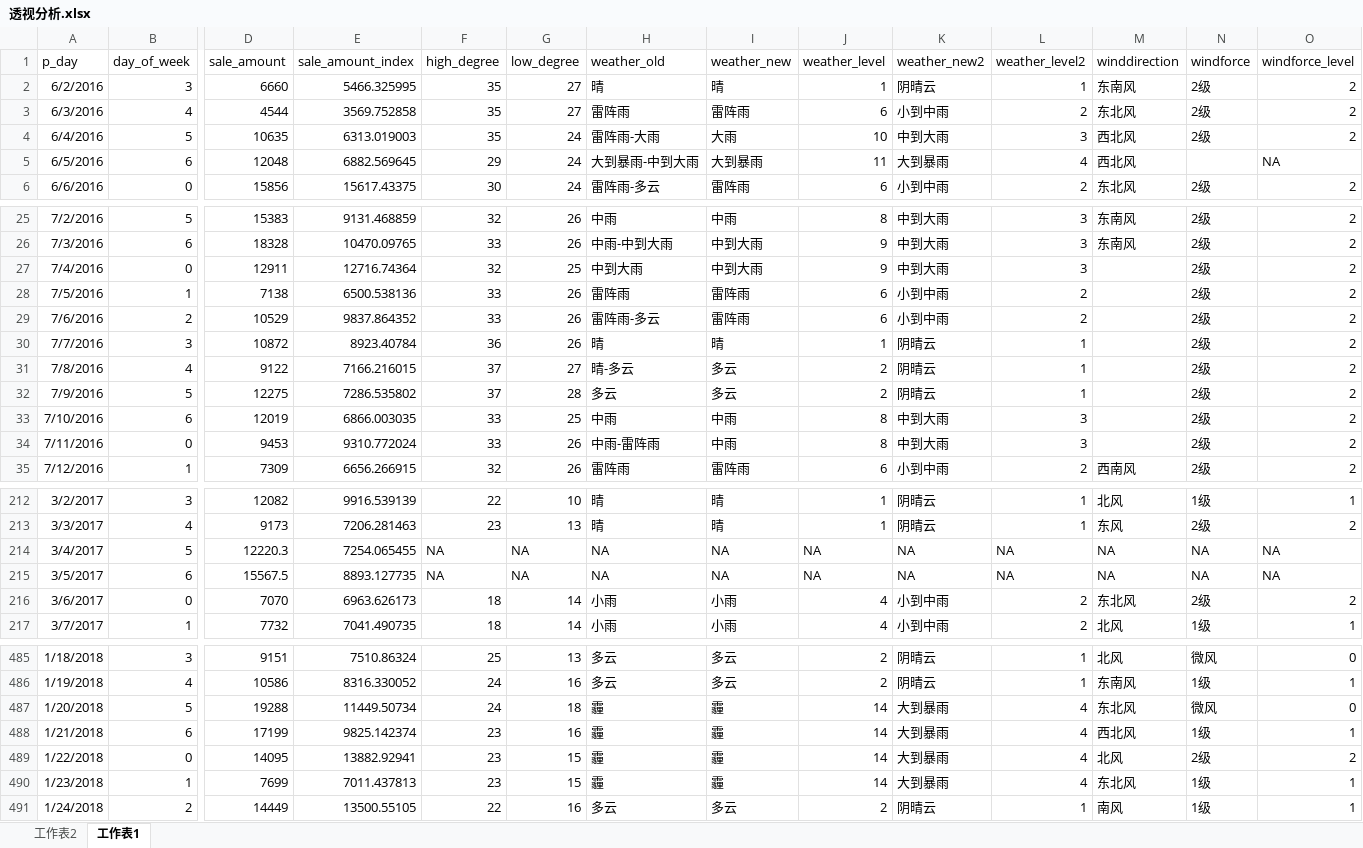
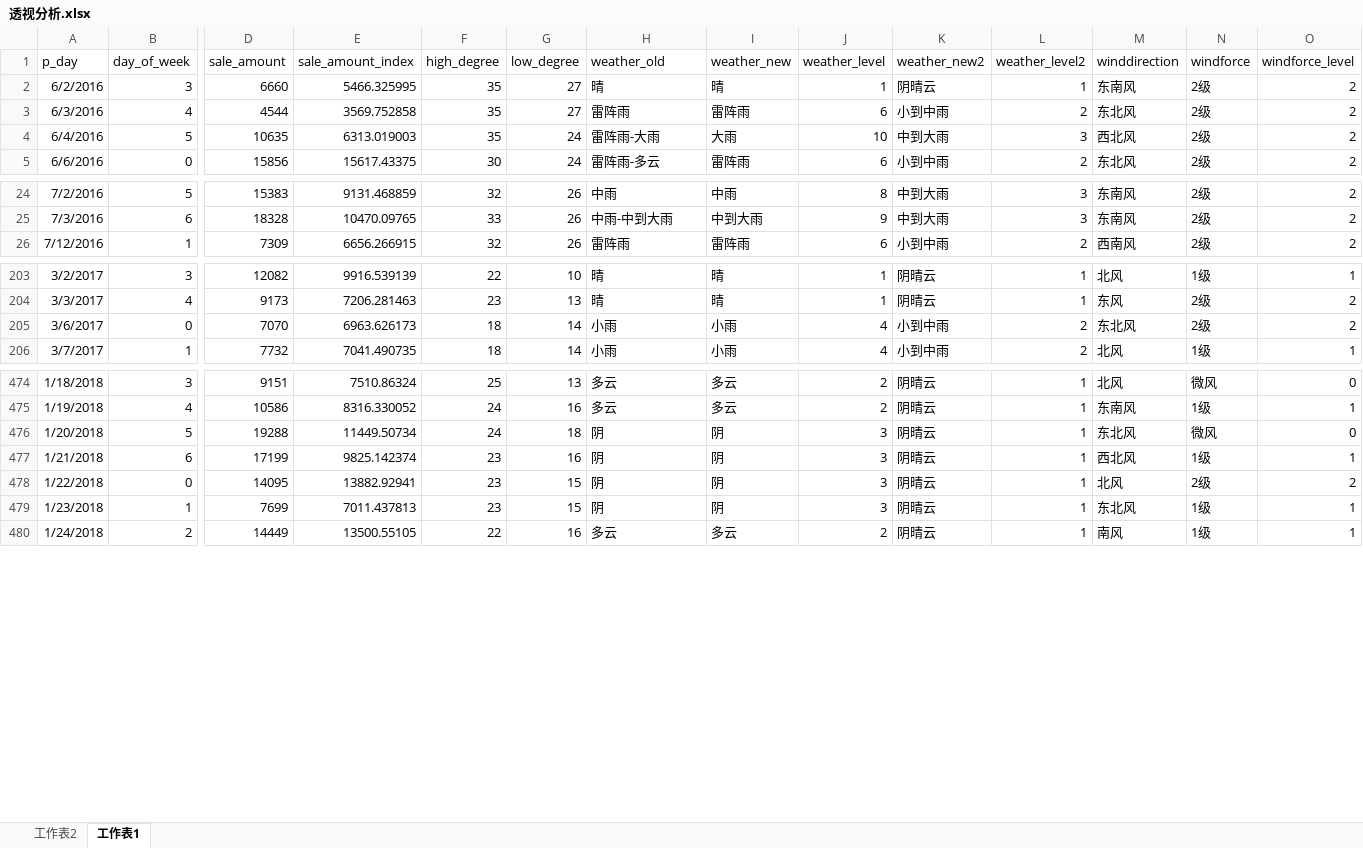
Before and after one commit to zenbook/Jeremy-R, an Excel workbook: 03_data_mining/sales_prediction_by_climate/透视分析.xlsx, sheet 工作表1, drawn as a sheet; only a part is shown, gaps mark what is left out; values as stored, in another font and other column widths than the file's, no borders; removed rows and columns are numbered as before the commit, all else as after; rows hold the shown columns only; the diff names each change by its address in the sheet, - before the commit and + after, or states it on an @@ line.

```diff
--- a/03_data_mining/sales_prediction_by_climate/透视分析.xlsx (sheet 工作表1)
+++ b/03_data_mining/sales_prediction_by_climate/透视分析.xlsx (sheet 工作表1)
-row 5: 6/5/2016 | 6 | 12048 | 6882.569645 | 29 | 24 | 大到暴雨-中到大雨 | 大到暴雨 | 11 | 大到暴雨 | 4 | 西北风 |  | NA
-row 27: 7/4/2016 | 0 | 12911 | 12716.74364 | 32 | 25 | 中到大雨 | 中到大雨 | 9 | 中到大雨 | 3 |  | 2级 | 2
-row 28: 7/5/2016 | 1 | 7138 | 6500.538136 | 33 | 26 | 雷阵雨 | 雷阵雨 | 6 | 小到中雨 | 2 |  | 2级 | 2
-row 29: 7/6/2016 | 2 | 10529 | 9837.864352 | 33 | 26 | 雷阵雨-多云 | 雷阵雨 | 6 | 小到中雨 | 2 |  | 2级 | 2
-row 30: 7/7/2016 | 3 | 10872 | 8923.40784 | 36 | 26 | 晴 | 晴 | 1 | 阴晴云 | 1 |  | 2级 | 2
-row 31: 7/8/2016 | 4 | 9122 | 7166.216015 | 37 | 27 | 晴-多云 | 多云 | 2 | 阴晴云 | 1 |  | 2级 | 2
-row 32: 7/9/2016 | 5 | 12275 | 7286.535802 | 37 | 28 | 多云 | 多云 | 2 | 阴晴云 | 1 |  | 2级 | 2
-row 33: 7/10/2016 | 6 | 12019 | 6866.003035 | 33 | 25 | 中雨 | 中雨 | 8 | 中到大雨 | 3 |  | 2级 | 2
-row 34: 7/11/2016 | 0 | 9453 | 9310.772024 | 33 | 26 | 中雨-雷阵雨 | 中雨 | 8 | 中到大雨 | 3 |  | 2级 | 2
-row 214: 3/4/2017 | 5 | 12220.3 | 7254.065455 | NA | NA | NA | NA | NA | NA | NA | NA | NA | NA
-row 215: 3/5/2017 | 6 | 15567.5 | 8893.127735 | NA | NA | NA | NA | NA | NA | NA | NA | NA | NA
-H476:H479 (weather_old): 霾
+H476:H479 (weather_old): 阴
-I476:I479 (weather_new): 霾
+I476:I479 (weather_new): 阴
-J476:J479 (weather_level): 14
+J476:J479 (weather_level): 3
-K476:K479 (weather_new2): 大到暴雨
+K476:K479 (weather_new2): 阴晴云
-L476:L479 (weather_level2): 4
+L476:L479 (weather_level2): 1
```
Also changed, not shown: sheet 工作表2, charts or pictures, 3 other files.
